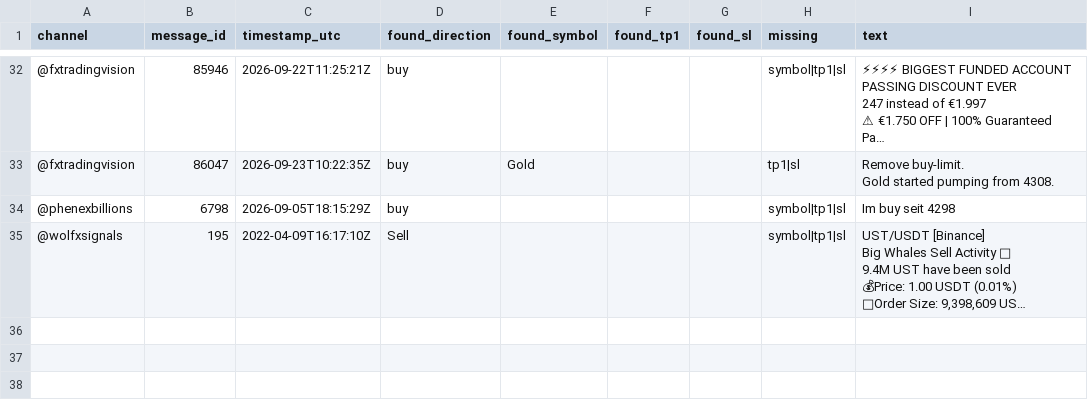
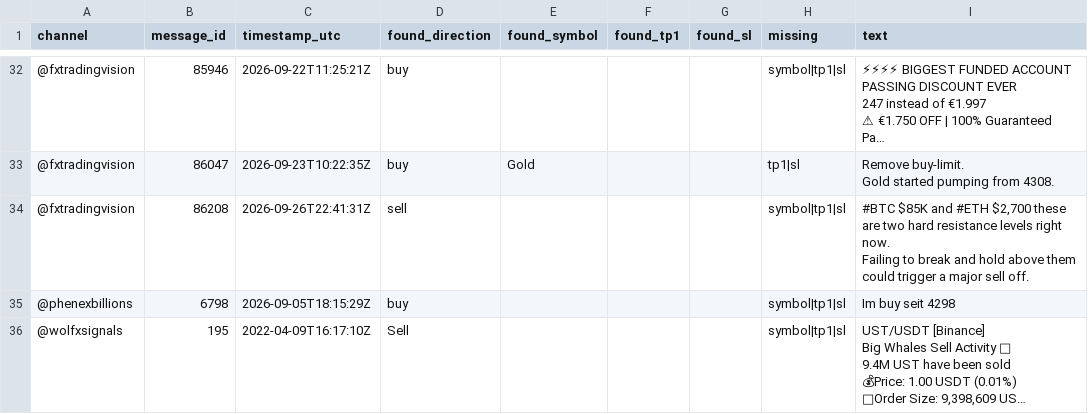
Before and after one commit to hallohallo2010-cmd/Signal-Backtesting-Ai-with-Telegram, a CSV file: near_misses.csv, drawn as a sheet; only a part is shown, gaps mark what is left out; long unchanged cells end in …; ↵ is a line break in a cell; the diff names each change by its address in the sheet, - before the commit and + after, or states it on an @@ line.

```diff
--- a/near_misses.csv
+++ b/near_misses.csv
+row 34: @fxtradingvision | 86208 | 2026-09-26T22:41:31Z | sell |  |  |  | symbol|tp1|sl | #BTC $85K and #ETH $2,700 these are two hard resistance levels right now. ↵ Failing to break and hold above them could trigger a major sell off.
```
